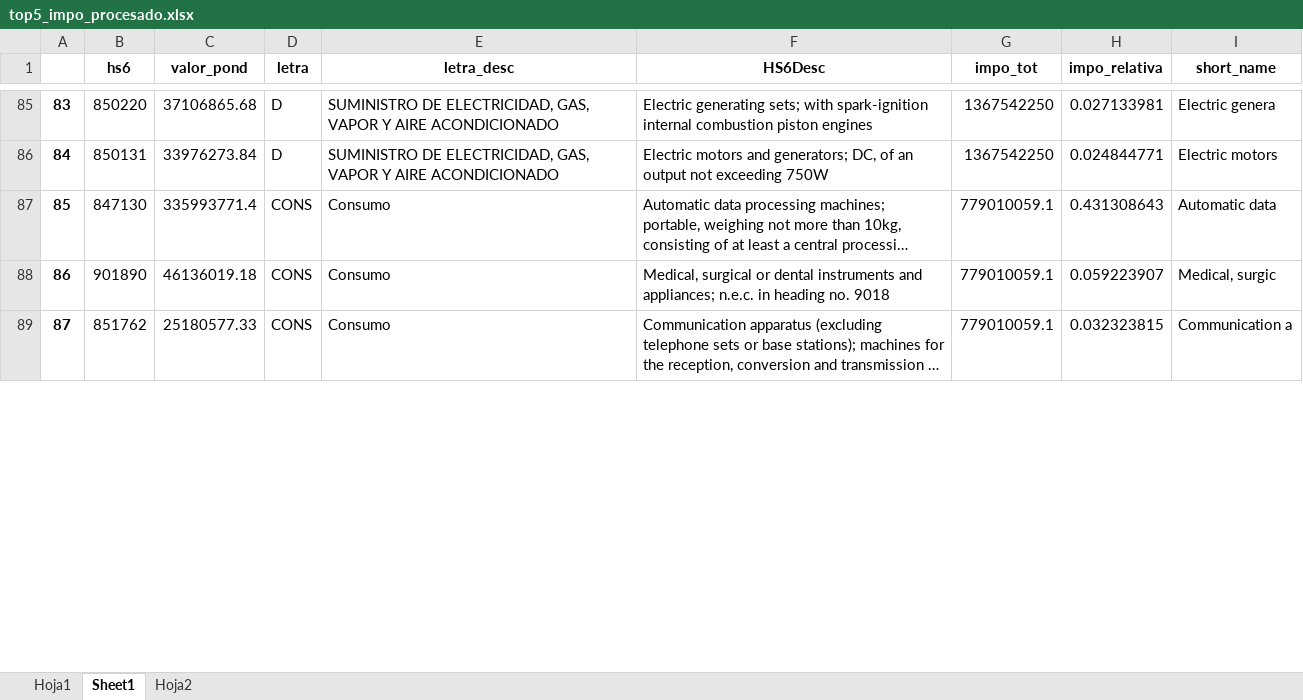
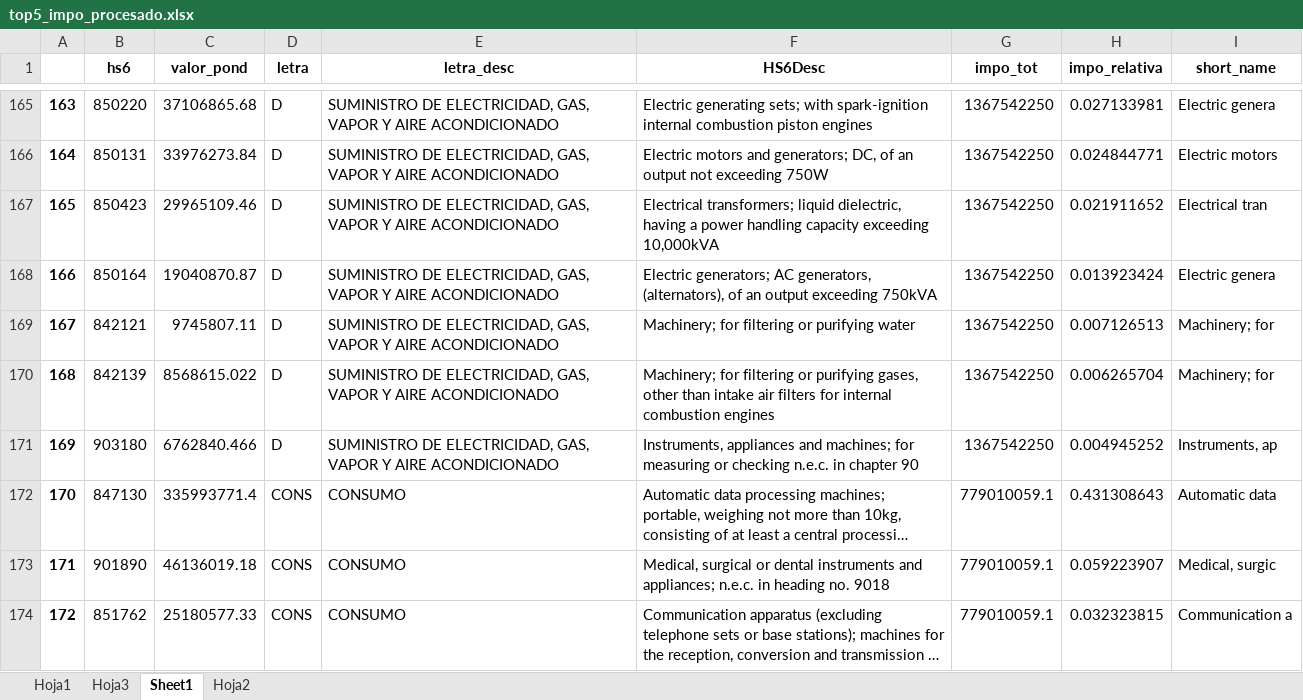
Before and after one commit to mateosuster/impo_sectorial, an Excel workbook: scripts/data/resultados/top5_impo_procesado.xlsx, sheet Sheet1, drawn as a sheet; only a part is shown, gaps mark what is left out; long unchanged cells end in …; values as stored, in another font and other column widths than the file's, no borders; addresses are those after the commit; the diff covers the shown part only; the diff names each change by its address in the sheet, - before the commit and + after, or states it on an @@ line.

```diff
--- a/scripts/data/resultados/top5_impo_procesado.xlsx (sheet Sheet1)
+++ b/scripts/data/resultados/top5_impo_procesado.xlsx (sheet Sheet1)
+sheet tab: Hoja3
@@ column A renumbered between rows 12 and 206 @@
+row 167: 165 | 850423 | 29965109.46 | D | SUMINISTRO DE ELECTRICIDAD, GAS, VAPOR Y AIRE ACONDICIONADO | Electrical transformers; liquid dielectric, having a power handling capacity exceeding 10,000kVA | 1367542250 | 0.021911652 | Electrical tran
+row 168: 166 | 850164 | 19040870.87 | D | SUMINISTRO DE ELECTRICIDAD, GAS, VAPOR Y AIRE ACONDICIONADO | Electric generators; AC generators, (alternators), of an output exceeding 750kVA | 1367542250 | 0.013923424 | Electric genera
+row 169: 167 | 842121 | 9745807.11 | D | SUMINISTRO DE ELECTRICIDAD, GAS, VAPOR Y AIRE ACONDICIONADO | Machinery; for filtering or purifying water | 1367542250 | 0.007126513 | Machinery; for
+row 170: 168 | 842139 | 8568615.022 | D | SUMINISTRO DE ELECTRICIDAD, GAS, VAPOR Y AIRE ACONDICIONADO | Machinery; for filtering or purifying gases, other than intake air filters for internal combustion engines | 1367542250 | 0.006265704 | Machinery; for
+row 171: 169 | 903180 | 6762840.466 | D | SUMINISTRO DE ELECTRICIDAD, GAS, VAPOR Y AIRE ACONDICIONADO | Instruments, appliances and machines; for measuring or checking n.e.c. in chapter 90 | 1367542250 | 0.004945252 | Instruments, ap
-E172:E174 (letra_desc): Consumo
+E172:E174 (letra_desc): CONSUMO
```
Also changed, not shown: 100 added rows and 2 edited cells elsewhere in this sheet, sheet Hoja2, scripts/data/resultados/top5_impo.xlsx, scripts/data/resultados/top_5_impo_2d_procesado.xlsx, 16 other files.
